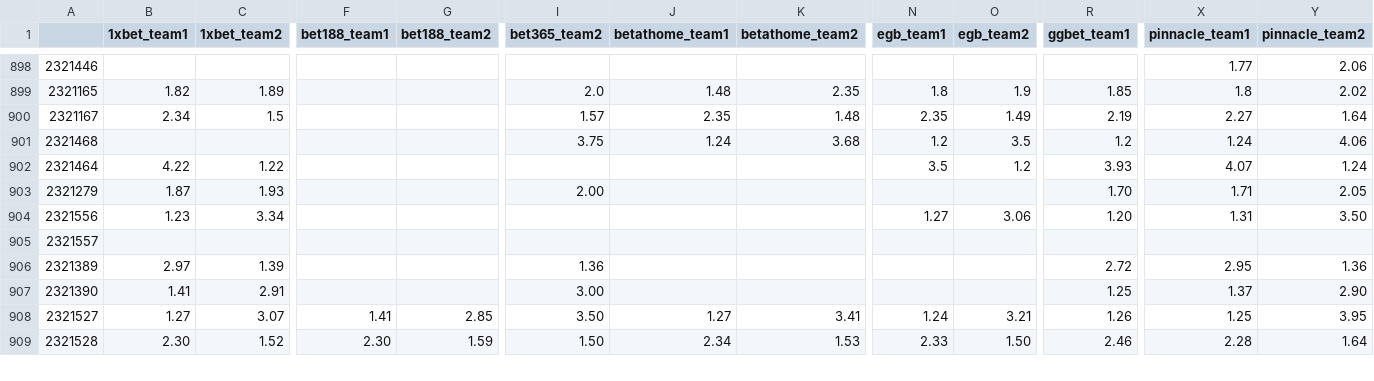
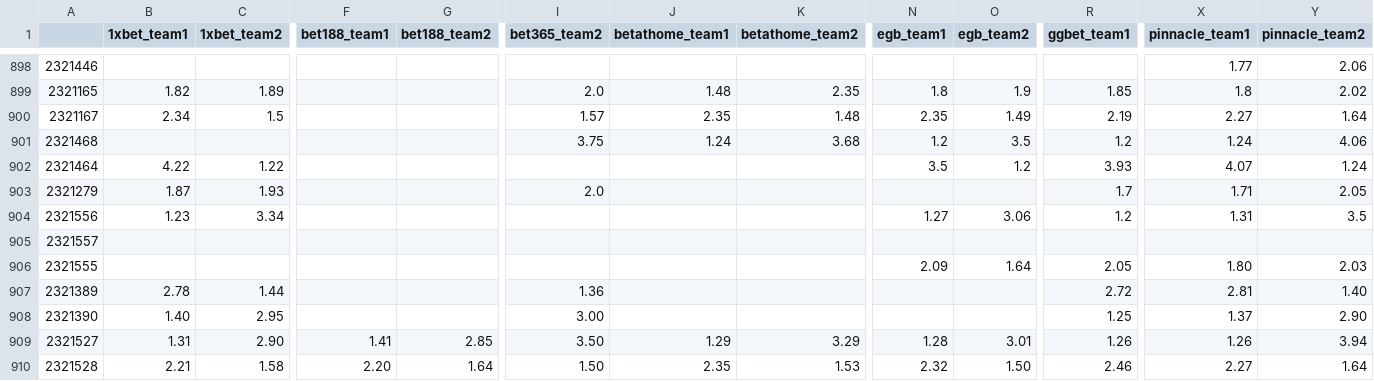
Before and after one commit to charliecooke221/hltv_betting_odds_scraper, a CSV file: MatchOdds.csv, drawn as a sheet; only a part is shown, gaps mark what is left out; addresses are those after the commit; rows hold the shown columns only; the diff covers the shown part only; the diff names each change by its address in the sheet, - before the commit and + after, or states it on an @@ line.

Commit message:
updated

```diff
--- a/MatchOdds.csv
+++ b/MatchOdds.csv
-I903 (bet365_team2): 2.00
+I903 (bet365_team2): 2.0
-R903 (ggbet_team1): 1.70
+R903 (ggbet_team1): 1.7
-R904 (ggbet_team1): 1.20
+R904 (ggbet_team1): 1.2
-Y904 (pinnacle_team2): 3.50
+Y904 (pinnacle_team2): 3.5
+row 906: 2321555 |  |  |  |  |  |  |  | 2.09 | 1.64 | 2.05 | 1.80 | 2.03
-B907 (1xbet_team1): 2.97
+B907 (1xbet_team1): 2.78
-C907 (1xbet_team2): 1.39
+C907 (1xbet_team2): 1.44
-X907 (pinnacle_team1): 2.95
+X907 (pinnacle_team1): 2.81
-Y907 (pinnacle_team2): 1.36
+Y907 (pinnacle_team2): 1.40
-B908 (1xbet_team1): 1.41
+B908 (1xbet_team1): 1.40
-C908 (1xbet_team2): 2.91
+C908 (1xbet_team2): 2.95
-B909 (1xbet_team1): 1.27
+B909 (1xbet_team1): 1.31
-C909 (1xbet_team2): 3.07
+C909 (1xbet_team2): 2.90
-J909 (betathome_team1): 1.27
+J909 (betathome_team1): 1.29
-K909 (betathome_team2): 3.41
+K909 (betathome_team2): 3.29
-N909 (egb_team1): 1.24
+N909 (egb_team1): 1.28
-O909 (egb_team2): 3.21
+O909 (egb_team2): 3.01
-X909 (pinnacle_team1): 1.25
+X909 (pinnacle_team1): 1.26
-Y909 (pinnacle_team2): 3.95
+Y909 (pinnacle_team2): 3.94
-B910 (1xbet_team1): 2.30
+B910 (1xbet_team1): 2.21
-C910 (1xbet_team2): 1.52
+C910 (1xbet_team2): 1.58
-F910 (bet188_team1): 2.30
+F910 (bet188_team1): 2.20
-G910 (bet188_team2): 1.59
+G910 (bet188_team2): 1.64
-J910 (betathome_team1): 2.34
+J910 (betathome_team1): 2.35
-N910 (egb_team1): 2.33
+N910 (egb_team1): 2.32
-X910 (pinnacle_team1): 2.28
+X910 (pinnacle_team1): 2.27
```
Also changed, not shown: 2 added rows and 13 edited cells elsewhere in this file.
